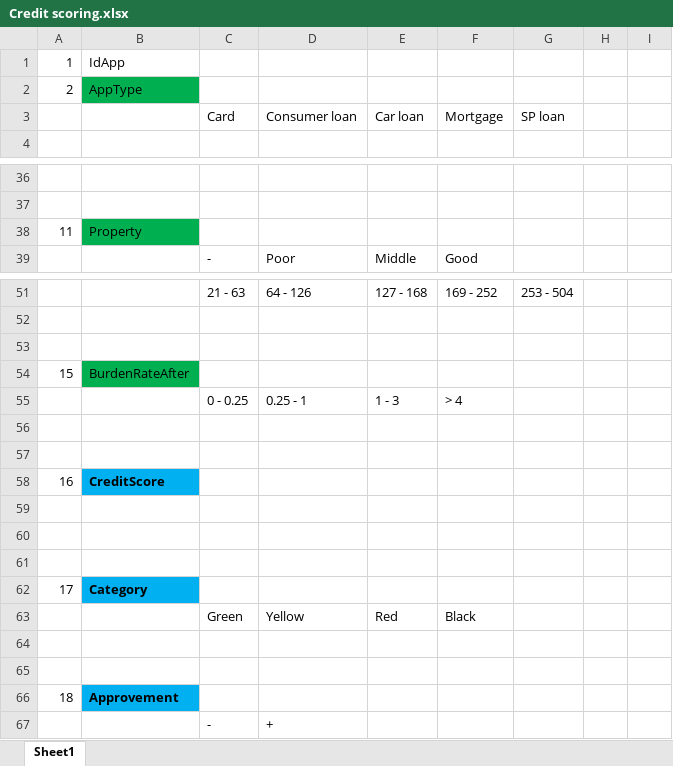
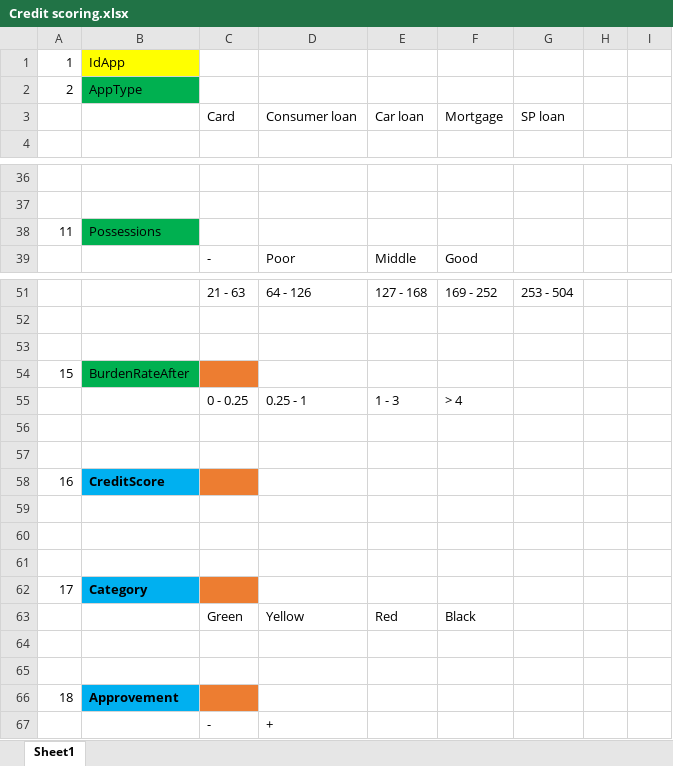
Before and after one commit to lexbrown/Gescheftsbank, an Excel workbook: hints/Credit scoring.xlsx, sheet Sheet1, drawn as a sheet; only a part is shown, gaps mark what is left out; values as stored, in another font and other column widths than the file's, no borders; the diff names each change by its address in the sheet, - before the commit and + after, or states it on an @@ line.

Commit message:
Add files via upload

```diff
--- a/hints/Credit scoring.xlsx (sheet Sheet1)
+++ b/hints/Credit scoring.xlsx (sheet Sheet1)
-B1 fill: none
+B1 fill: #FFFF00
-B38: Property
+B38: Possessions
-C54 fill: none
+C54 fill: #ED7D31
-C58 fill: none
+C58 fill: #ED7D31
-C62 fill: none
+C62 fill: #ED7D31
-C66 fill: none
+C66 fill: #ED7D31
```
